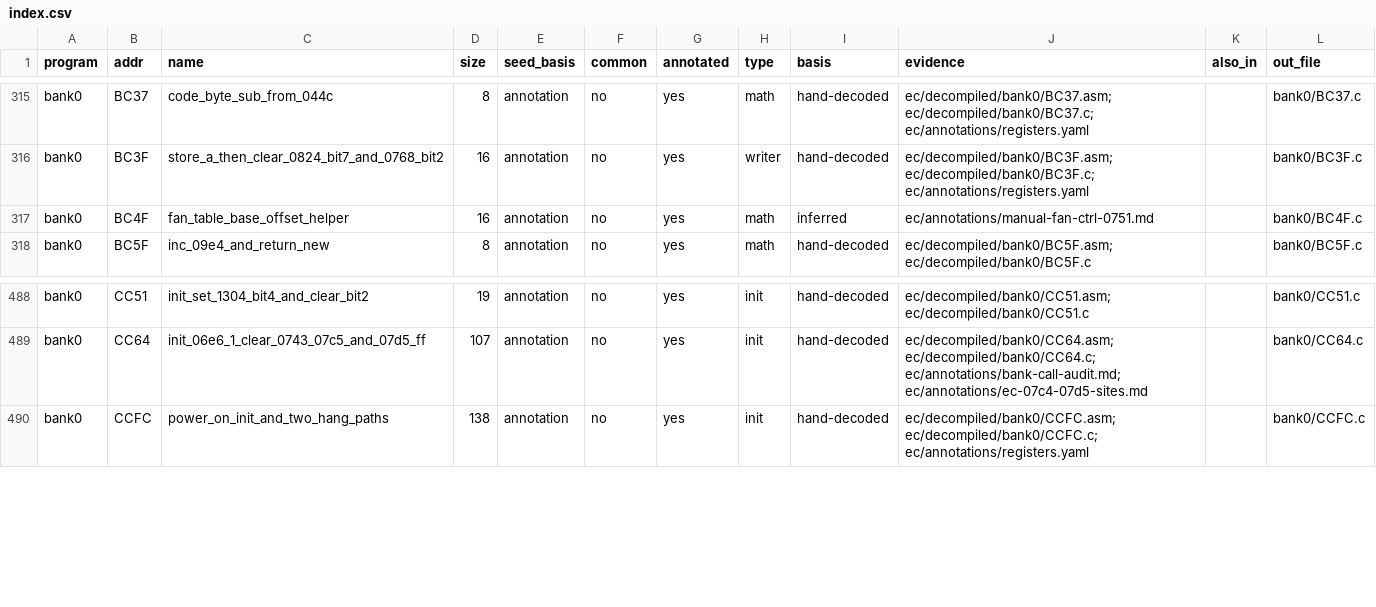
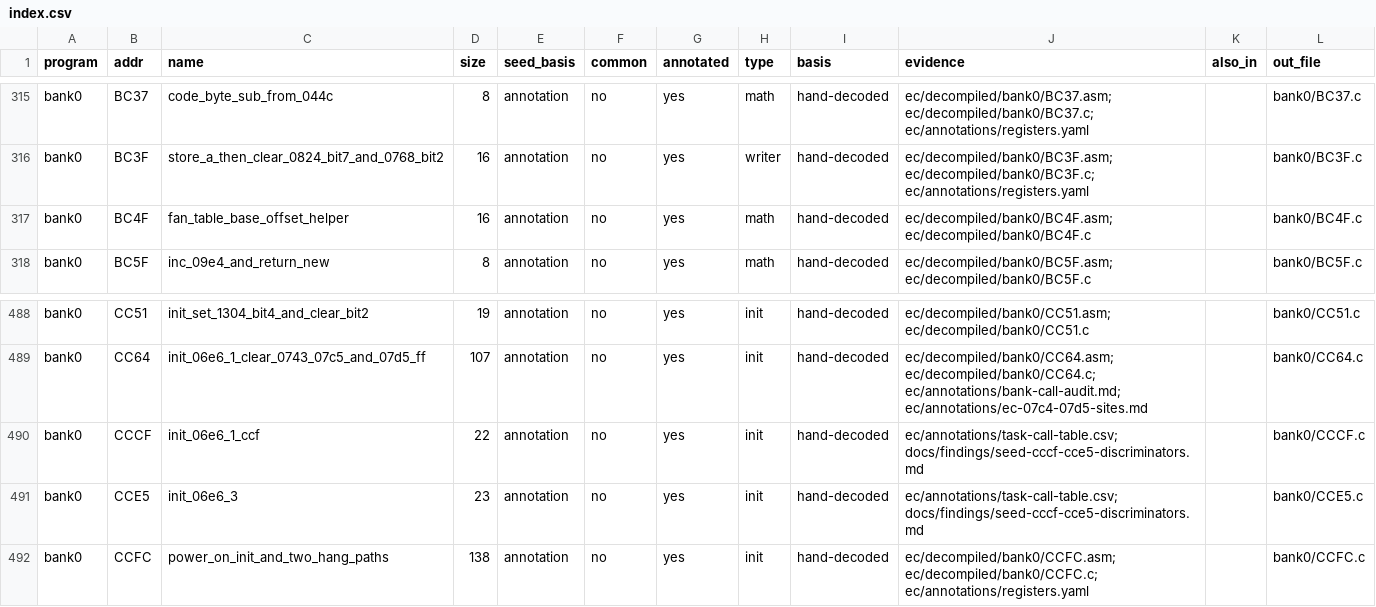
Before and after one commit to ElDavoo/tongfang-gm7mg7p-re, a CSV file: ec/decompiled/index.csv, drawn as a sheet; only a part is shown, gaps mark what is left out.

```diff
--- a/ec/decompiled/index.csv
+++ b/ec/decompiled/index.csv
@@ -316,3 +316,3 @@ bank0,BC37,code_byte_sub_from_044c,8,annotation,no,yes,math,hand-decoded,ec/deco
 bank0,BC3F,store_a_then_clear_0824_bit7_and_0768_bit2,16,annotation,no,yes,writer,hand-decoded,ec/decompiled/bank0/BC3F.asm; ec/decompiled/bank0/BC3F.c; ec/annotations/registers.yaml,,bank0/BC3F.c
-bank0,BC4F,fan_table_base_offset_helper,16,annotation,no,yes,math,inferred,ec/annotations/manual-fan-ctrl-0751.md,,bank0/BC4F.c
+bank0,BC4F,fan_table_base_offset_helper,16,annotation,no,yes,math,hand-decoded,ec/decompiled/bank0/BC4F.asm; ec/decompiled/bank0/BC4F.c,,bank0/BC4F.c
 bank0,BC5F,inc_09e4_and_return_new,8,annotation,no,yes,math,hand-decoded,ec/decompiled/bank0/BC5F.asm; ec/decompiled/bank0/BC5F.c,,bank0/BC5F.c
@@ -489,2 +489,4 @@ bank0,CC51,init_set_1304_bit4_and_clear_bit2,19,annotation,no,yes,init,hand-deco
 bank0,CC64,init_06e6_1_clear_0743_07c5_and_07d5_ff,107,annotation,no,yes,init,hand-decoded,ec/decompiled/bank0/CC64.asm; ec/decompiled/bank0/CC64.c; ec/annotations/bank-call-audit.md; ec/annotations/ec-07c4-07d5-sites.md,,bank0/CC64.c
+bank0,CCCF,init_06e6_1_ccf,22,annotation,no,yes,init,hand-decoded,ec/annotations/task-call-table.csv; docs/findings/seed-cccf-cce5-discriminators.md,,bank0/CCCF.c
+bank0,CCE5,init_06e6_3,23,annotation,no,yes,init,hand-decoded,ec/annotations/task-call-table.csv; docs/findings/seed-cccf-cce5-discriminators.md,,bank0/CCE5.c
 bank0,CCFC,power_on_init_and_two_hang_paths,138,annotation,no,yes,init,hand-decoded,ec/decompiled/bank0/CCFC.asm; ec/decompiled/bank0/CCFC.c; ec/annotations/registers.yaml,,bank0/CCFC.c
```
Also changed, not shown: ec/annotations/function-groups.csv, ec/annotations/xdata-export-ownership.csv, 50 other files.
